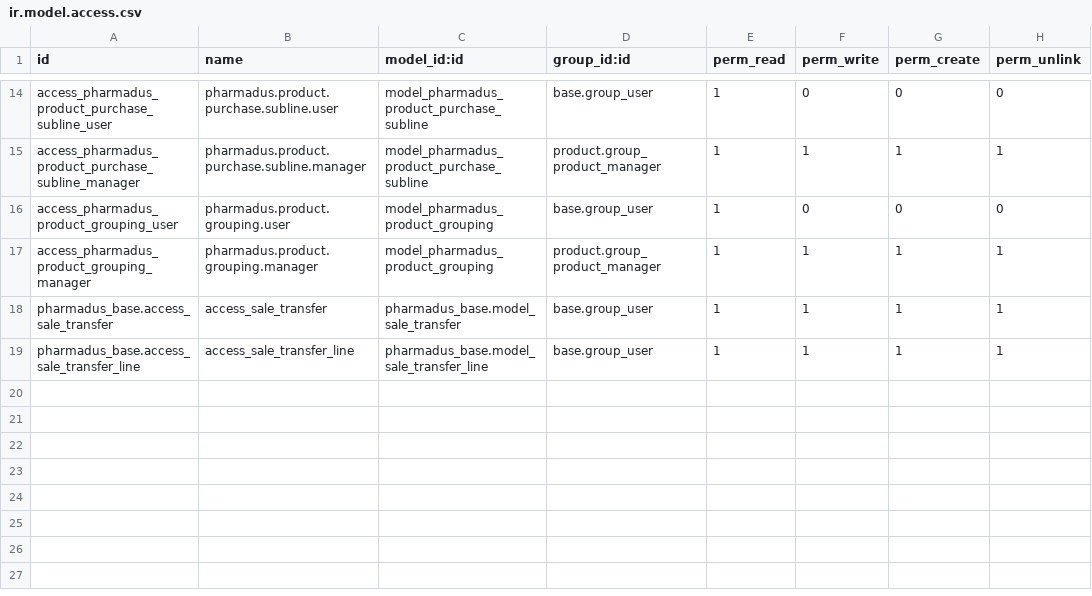
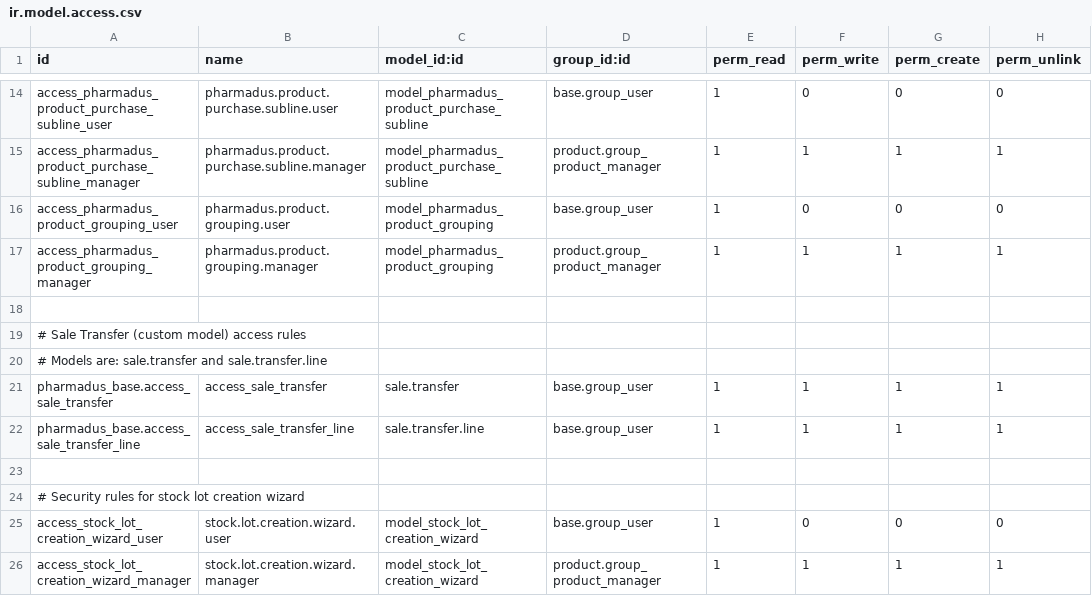
Before and after one commit to Comunitea/Pharmadus_addons, a CSV file: pharmadus_base/security/ir.model.access.csv, drawn as a sheet; only a part is shown, gaps mark what is left out.

```diff
--- a/pharmadus_base/security/ir.model.access.csv
+++ b/pharmadus_base/security/ir.model.access.csv
@@ -17,3 +17,10 @@ access_pharmadus_product_grouping_user,pharmadus.product.grouping.user,model_pha
 access_pharmadus_product_grouping_manager,pharmadus.product.grouping.manager,model_pharmadus_product_grouping,product.group_product_manager,1,1,1,1
-pharmadus_base.access_sale_transfer,access_sale_transfer,pharmadus_base.model_sale_transfer,base.group_user,1,1,1,1
-pharmadus_base.access_sale_transfer_line,access_sale_transfer_line,pharmadus_base.model_sale_transfer_line,base.group_user,1,1,1,1
+
+# Sale Transfer (custom model) access rules
+# Models are: sale.transfer and sale.transfer.line
+pharmadus_base.access_sale_transfer,access_sale_transfer,sale.transfer,base.group_user,1,1,1,1
+pharmadus_base.access_sale_transfer_line,access_sale_transfer_line,sale.transfer.line,base.group_user,1,1,1,1
+
+# Security rules for stock lot creation wizard
+access_stock_lot_creation_wizard_user,stock.lot.creation.wizard.user,model_stock_lot_creation_wizard,base.group_user,1,0,0,0
+access_stock_lot_creation_wizard_manager,stock.lot.creation.wizard.manager,model_stock_lot_creation_wizard,product.group_product_manager,1,1,1,1
```
Also changed, not shown: 15 other files.
